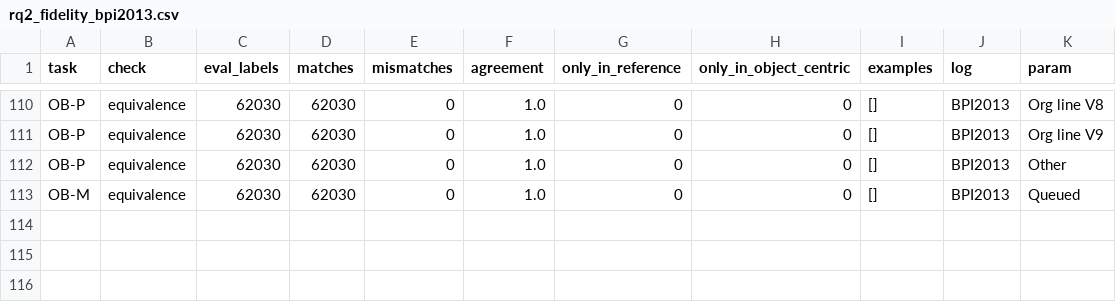
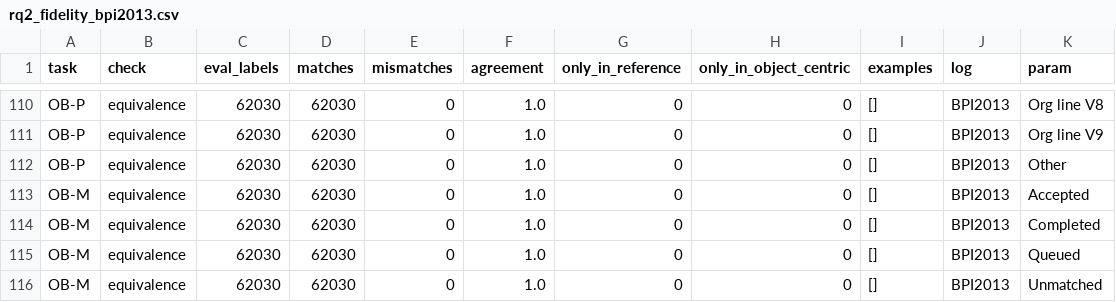
Before and after one commit to dcalegar/ocpm-collab-ppm, a CSV file: data/results/rq2_fidelity_bpi2013.csv, drawn as a sheet; only a part is shown, gaps mark what is left out.

```diff
--- a/data/results/rq2_fidelity_bpi2013.csv
+++ b/data/results/rq2_fidelity_bpi2013.csv
@@ -112,2 +112,5 @@ OB-P,equivalence,62030,62030,0,1.0,0,0,[],BPI2013,Org line V9
 OB-P,equivalence,62030,62030,0,1.0,0,0,[],BPI2013,Other
+OB-M,equivalence,62030,62030,0,1.0,0,0,[],BPI2013,Accepted
+OB-M,equivalence,62030,62030,0,1.0,0,0,[],BPI2013,Completed
 OB-M,equivalence,62030,62030,0,1.0,0,0,[],BPI2013,Queued
+OB-M,equivalence,62030,62030,0,1.0,0,0,[],BPI2013,Unmatched
```
Also changed, not shown: data/results/rq2_fidelity.csv, 17 other files.
